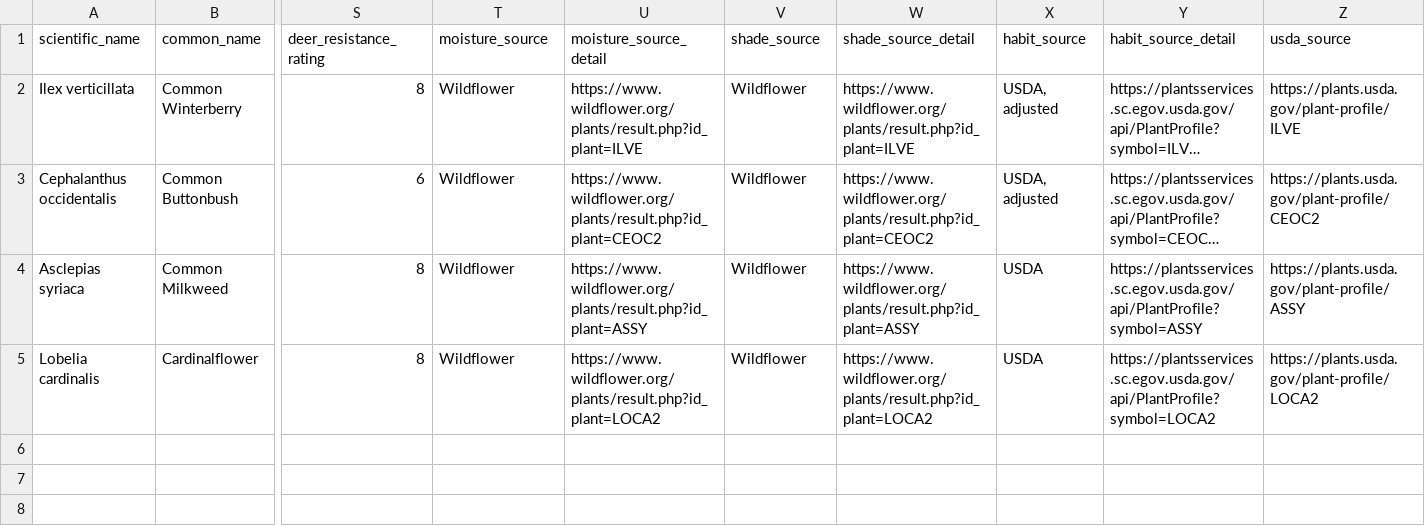
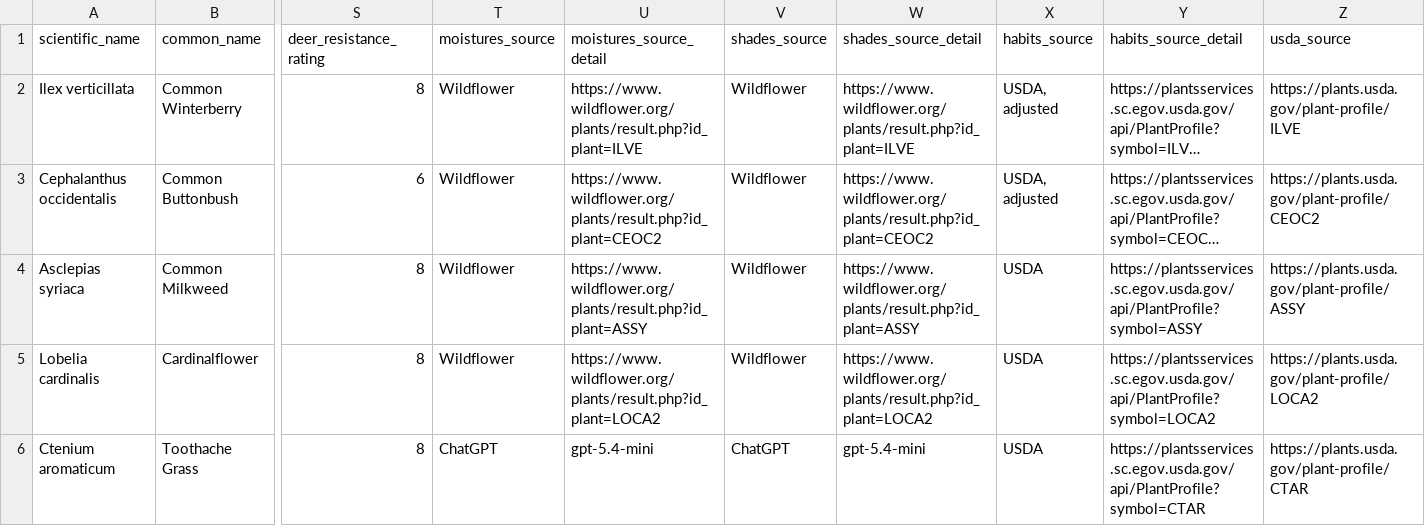
Before and after one commit to developing-human/planting-life, a CSV file: data/data/out/plants-short.csv, drawn as a sheet; only a part is shown, gaps mark what is left out; long unchanged cells end in …; rows hold the shown columns only; the diff names each change by its address in the sheet, - before the commit and + after, or states it on an @@ line.

Commit message:
add old value and source to sql comments, other cleanup for data update

```diff
--- a/data/data/out/plants-short.csv
+++ b/data/data/out/plants-short.csv
-T1: moisture_source
+T1: moistures_source
-U1: moisture_source_detail
+U1: moistures_source_detail
-V1: shade_source
+V1: shades_source
-W1: shade_source_detail
+W1: shades_source_detail
-X1: habit_source
+X1: habits_source
-Y1: habit_source_detail
+Y1: habits_source_detail
+row 6: Ctenium aromaticum | Toothache Grass | 8 | ChatGPT | gpt-5.4-mini | ChatGPT | gpt-5.4-mini | USDA | https://plantsservices.sc.egov.usda.gov/api/PlantProfile?symbol=CTAR | https://plants.usda.gov/plant-profile/CTAR
```
Also changed, not shown: 9 other files.
